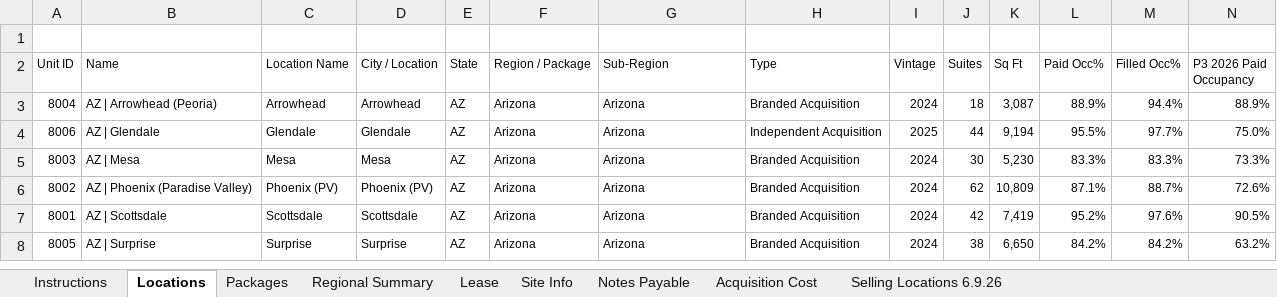
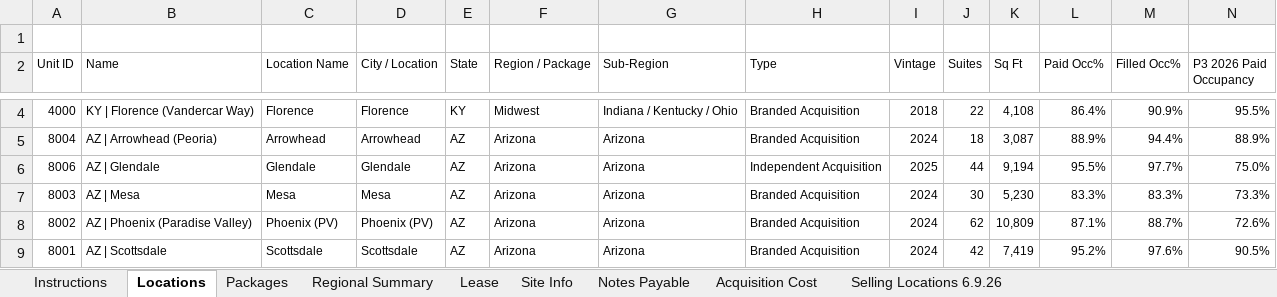
Before and after one commit to calvinproulx-ai/hedge-trimmer, an Excel workbook: data/CIM_Master_Data.xlsx, sheet Locations, drawn as a sheet; only a part is shown, gaps mark what is left out; the shorter side is filled out with more unchanged rows; values as stored, in another font and other column widths than the file's, no borders; rows hold the shown columns only; the diff covers the shown part only; the diff names each change by its address in the sheet, - before the commit and + after, or states it on an @@ line.

Commit message:
Add files via upload

```diff
--- a/data/CIM_Master_Data.xlsx (sheet Locations)
+++ b/data/CIM_Master_Data.xlsx (sheet Locations)
+row 4: 4000 | KY | Florence (Vandercar Way) | Florence | Florence | KY | Midwest | Indiana / Kentucky / Ohio | Branded Acquisition | 2018 | 22 | 4,108 | 86.4% | 90.9% | 95.5%
```
Also changed, not shown: 1 added row, 2 removed rows and 3 edited cells elsewhere in this sheet, formulas that keep their value.
